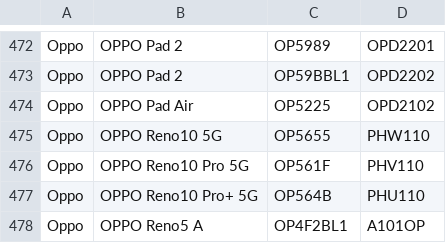
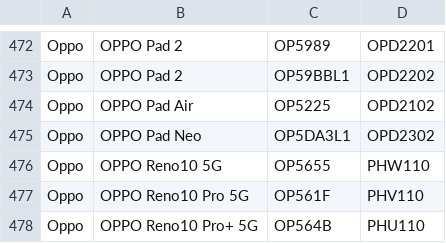
Before and after one commit to Soar1989/get_android_data, a CSV file: data/oplus_gms_devices.csv, drawn as a sheet; only a part is shown, gaps mark what is left out; the shorter side is filled out with more unchanged rows; the diff names each change by its address in the sheet, - before the commit and + after, or states it on an @@ line.

```diff
--- a/data/oplus_gms_devices.csv
+++ b/data/oplus_gms_devices.csv
+row 475: Oppo | OPPO Pad Neo | OP5DA3L1 | OPD2302
```
Also changed, not shown: 1 other file.
